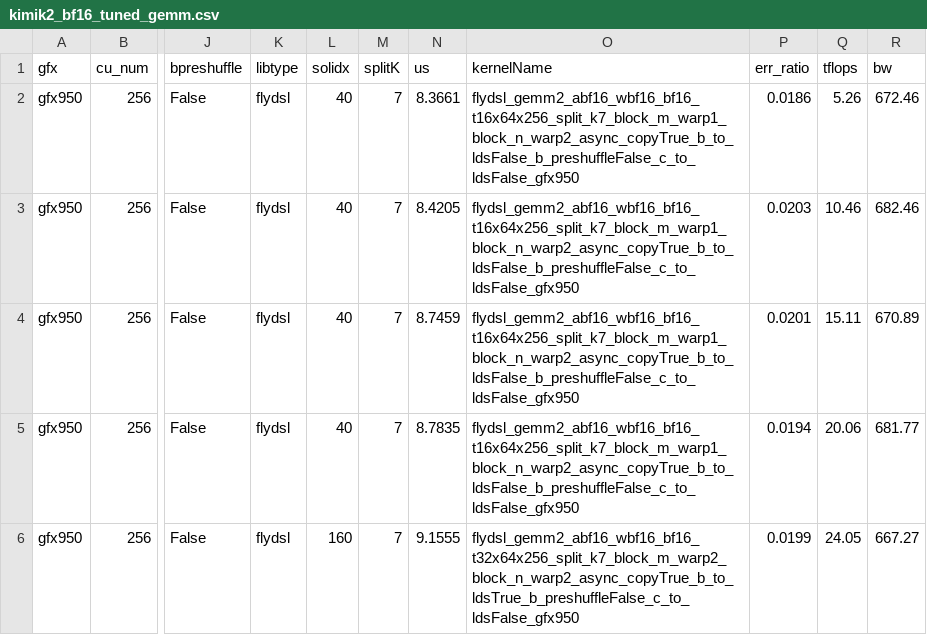
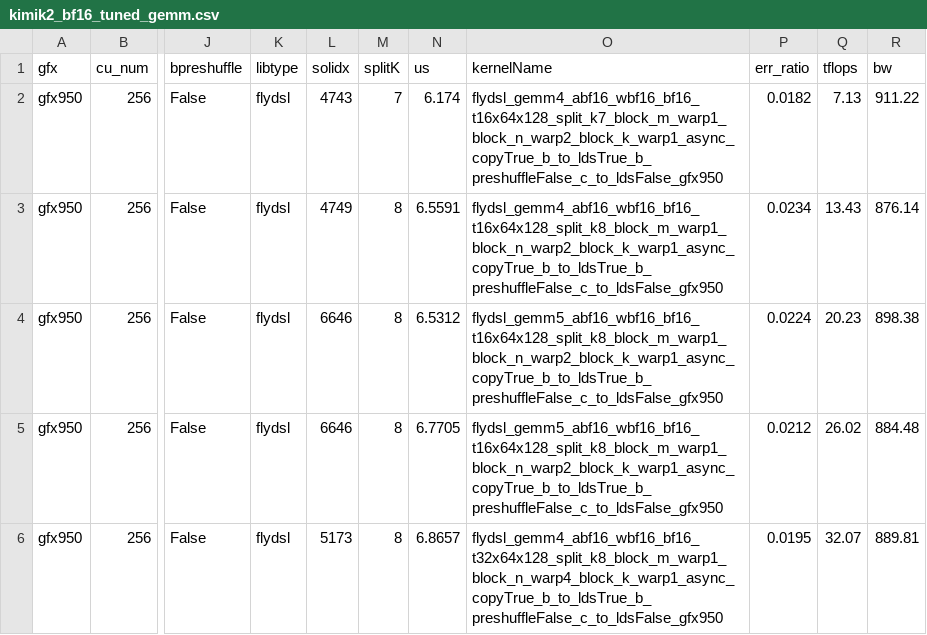
Before and after one commit to lucas-santos-amd/aiter, a CSV file: aiter/configs/model_configs/kimik2_bf16_tuned_gemm.csv, drawn as a sheet; only a part is shown, gaps mark what is left out; the diff covers the shown part only; the diff names each change by its address in the sheet, - before the commit and + after, or states it on an @@ line.

```diff
--- a/aiter/configs/model_configs/kimik2_bf16_tuned_gemm.csv
+++ b/aiter/configs/model_configs/kimik2_bf16_tuned_gemm.csv
-L2 (solidx): 40
+L2 (solidx): 4743
-N2 (us): 8.3661
+N2 (us): 6.174
-O2 (kernelName): flydsl_gemm2_abf16_wbf16_bf16_t16x64x256_split_k7_block_m_warp1_block_n_warp2_async_copyTrue_b_to_ldsFalse_b_preshuffleFalse_c_to_ldsFalse_gfx950
+O2 (kernelName): flydsl_gemm4_abf16_wbf16_bf16_t16x64x128_split_k7_block_m_warp1_block_n_warp2_block_k_warp1_async_copyTrue_b_to_ldsTrue_b_preshuffleFalse_c_to_ldsFalse_gfx950
-P2 (err_ratio): 0.0186
+P2 (err_ratio): 0.0182
-Q2 (tflops): 5.26
+Q2 (tflops): 7.13
-R2 (bw): 672.46
+R2 (bw): 911.22
-L3 (solidx): 40
+L3 (solidx): 4749
-M3:M6 (splitK): 7
+M3:M6 (splitK): 8
-N3 (us): 8.4205
+N3 (us): 6.5591
-O3 (kernelName): flydsl_gemm2_abf16_wbf16_bf16_t16x64x256_split_k7_block_m_warp1_block_n_warp2_async_copyTrue_b_to_ldsFalse_b_preshuffleFalse_c_to_ldsFalse_gfx950
+O3 (kernelName): flydsl_gemm4_abf16_wbf16_bf16_t16x64x128_split_k8_block_m_warp1_block_n_warp2_block_k_warp1_async_copyTrue_b_to_ldsTrue_b_preshuffleFalse_c_to_ldsFalse_gfx950
-P3 (err_ratio): 0.0203
+P3 (err_ratio): 0.0234
-Q3 (tflops): 10.46
+Q3 (tflops): 13.43
-R3 (bw): 682.46
+R3 (bw): 876.14
-L4:L5 (solidx): 40
+L4:L5 (solidx): 6646
-N4 (us): 8.7459
+N4 (us): 6.5312
-O4:O5 (kernelName): flydsl_gemm2_abf16_wbf16_bf16_t16x64x256_split_k7_block_m_warp1_block_n_warp2_async_copyTrue_b_to_ldsFalse_b_preshuffleFalse_c_to_ldsFalse_gfx950
+O4:O5 (kernelName): flydsl_gemm5_abf16_wbf16_bf16_t16x64x128_split_k8_block_m_warp1_block_n_warp2_block_k_warp1_async_copyTrue_b_to_ldsTrue_b_preshuffleFalse_c_to_ldsFalse_gfx950
-P4 (err_ratio): 0.0201
+P4 (err_ratio): 0.0224
-Q4 (tflops): 15.11
+Q4 (tflops): 20.23
-R4 (bw): 670.89
+R4 (bw): 898.38
-N5 (us): 8.7835
+N5 (us): 6.7705
-P5 (err_ratio): 0.0194
+P5 (err_ratio): 0.0212
-Q5 (tflops): 20.06
+Q5 (tflops): 26.02
-R5 (bw): 681.77
+R5 (bw): 884.48
-L6 (solidx): 160
+L6 (solidx): 5173
-N6 (us): 9.1555
+N6 (us): 6.8657
-O6 (kernelName): flydsl_gemm2_abf16_wbf16_bf16_t32x64x256_split_k7_block_m_warp2_block_n_warp2_async_copyTrue_b_to_ldsTrue_b_preshuffleFalse_c_to_ldsFalse_gfx950
+O6 (kernelName): flydsl_gemm4_abf16_wbf16_bf16_t32x64x128_split_k8_block_m_warp1_block_n_warp4_block_k_warp1_async_copyTrue_b_to_ldsTrue_b_preshuffleFalse_c_to_ldsFalse_gfx950
-P6 (err_ratio): 0.0199
+P6 (err_ratio): 0.0195
-Q6 (tflops): 24.05
+Q6 (tflops): 32.07
-R6 (bw): 667.27
+R6 (bw): 889.81
```
Also changed, not shown: 145 edited cells elsewhere in this file, aiter/configs/model_configs/dsv3_bf16_tuned_gemm.csv, aiter/configs/model_configs/dsv4_bf16_tuned_gemm.csv, 6 other files.
